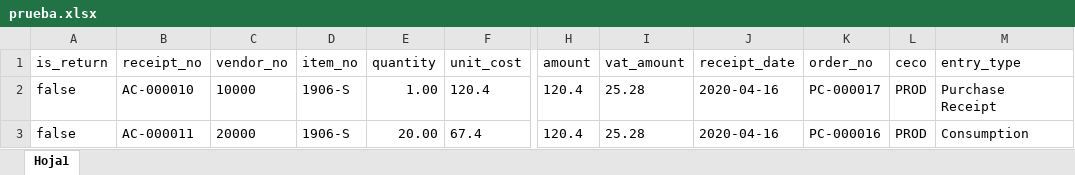
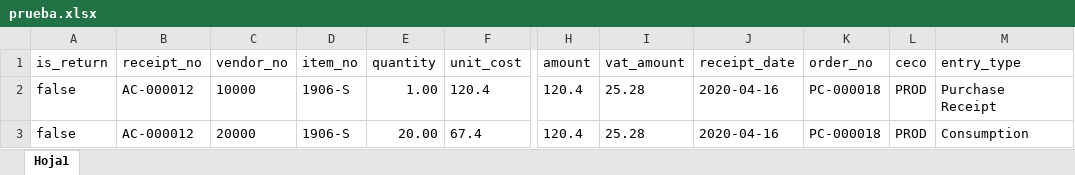
Before and after one commit to Dynam1co/Scala_read_excel_post_api_business_central, an Excel workbook: src/main/resources/prueba.xlsx, sheet Hoja1, drawn as a sheet; only a part is shown, gaps mark what is left out; values as stored, in another font and other column widths than the file's, no borders; the diff names each change by its address in the sheet, - before the commit and + after, or states it on an @@ line.

```diff
--- a/src/main/resources/prueba.xlsx (sheet Hoja1)
+++ b/src/main/resources/prueba.xlsx (sheet Hoja1)
-B2 (receipt_no): AC-000010
+B2 (receipt_no): AC-000012
-K2 (order_no): PC-000017
+K2 (order_no): PC-000018
-B3 (receipt_no): AC-000011
+B3 (receipt_no): AC-000012
-K3 (order_no): PC-000016
+K3 (order_no): PC-000018
```
Also changed, not shown: 2 other files.
